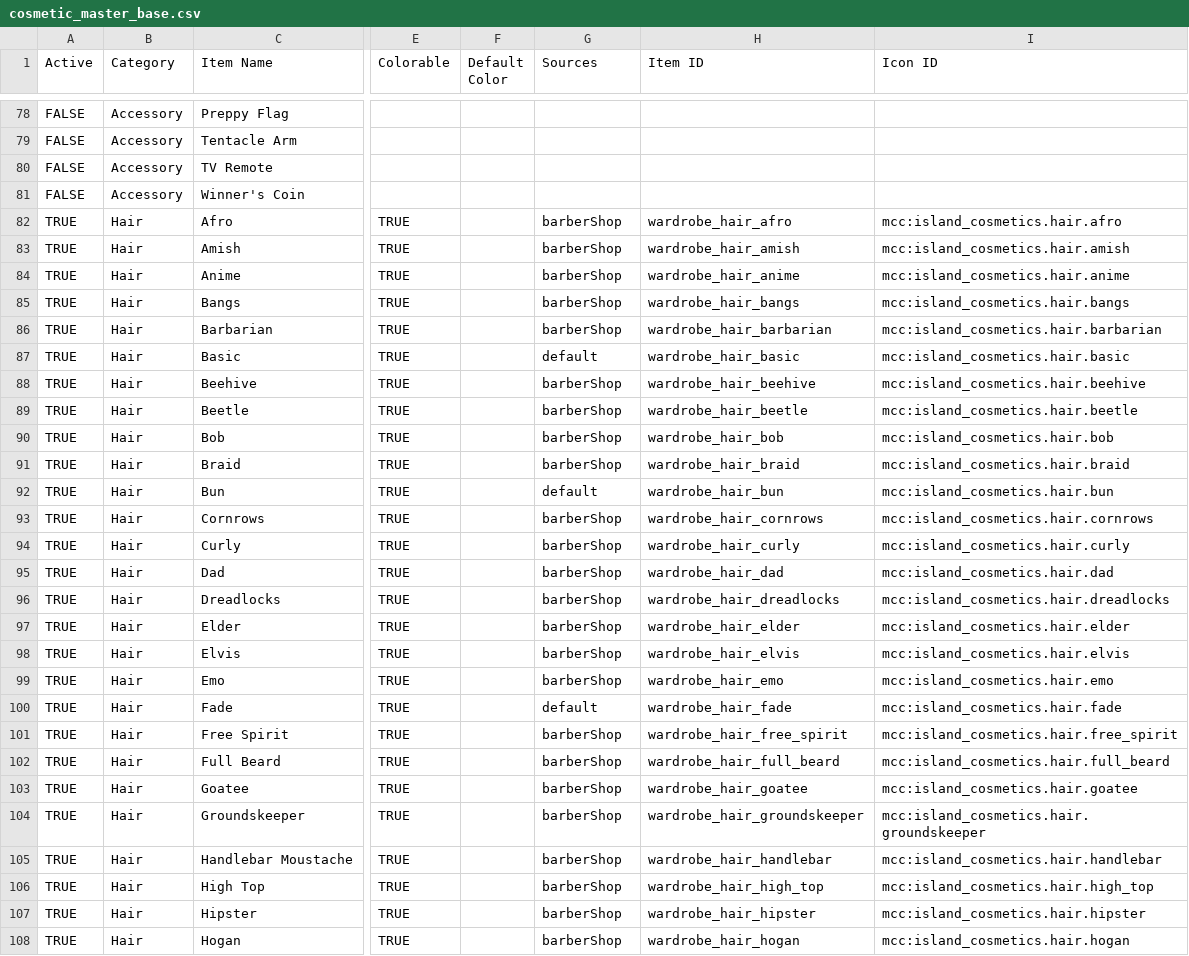
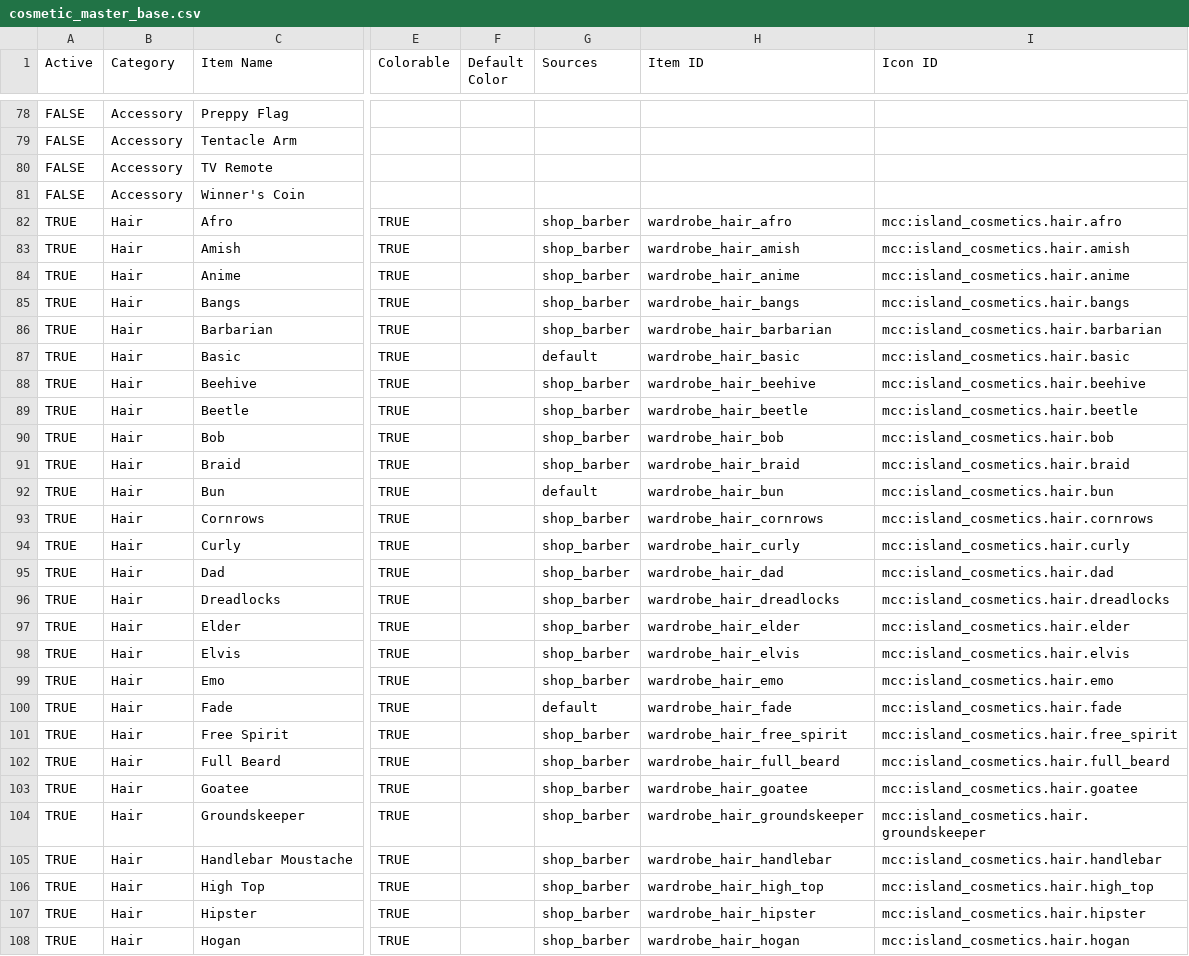
Before and after one commit to ThorNoxcrew/configuration, a CSV file: island/items/cosmetic_master_base.csv, drawn as a sheet; only a part is shown, gaps mark what is left out; the diff covers the shown part only; the diff names each change by its address in the sheet, - before the commit and + after, or states it on an @@ line.

```diff
--- a/island/items/cosmetic_master_base.csv
+++ b/island/items/cosmetic_master_base.csv
-G82:G86 (Sources): barberShop
+G82:G86 (Sources): shop_barber
-G88:G91 (Sources): barberShop
+G88:G91 (Sources): shop_barber
-G93:G99 (Sources): barberShop
+G93:G99 (Sources): shop_barber
-G101:G108 (Sources): barberShop
+G101:G108 (Sources): shop_barber
```
Also changed, not shown: 22 edited cells elsewhere in this file, 1 other file.
